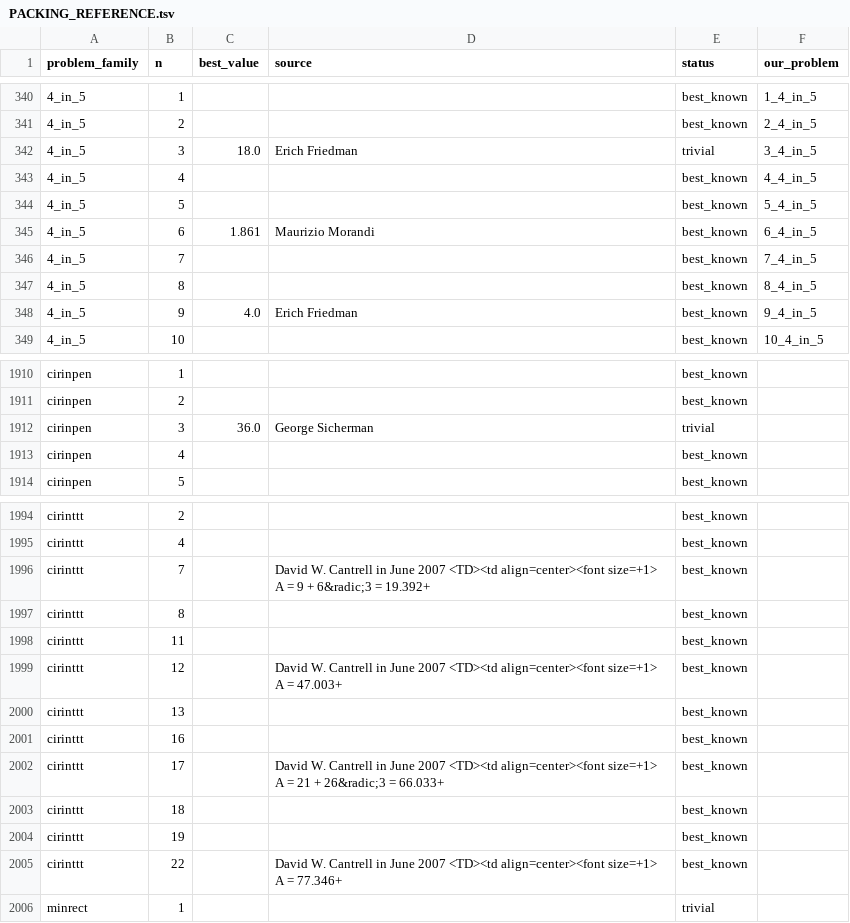
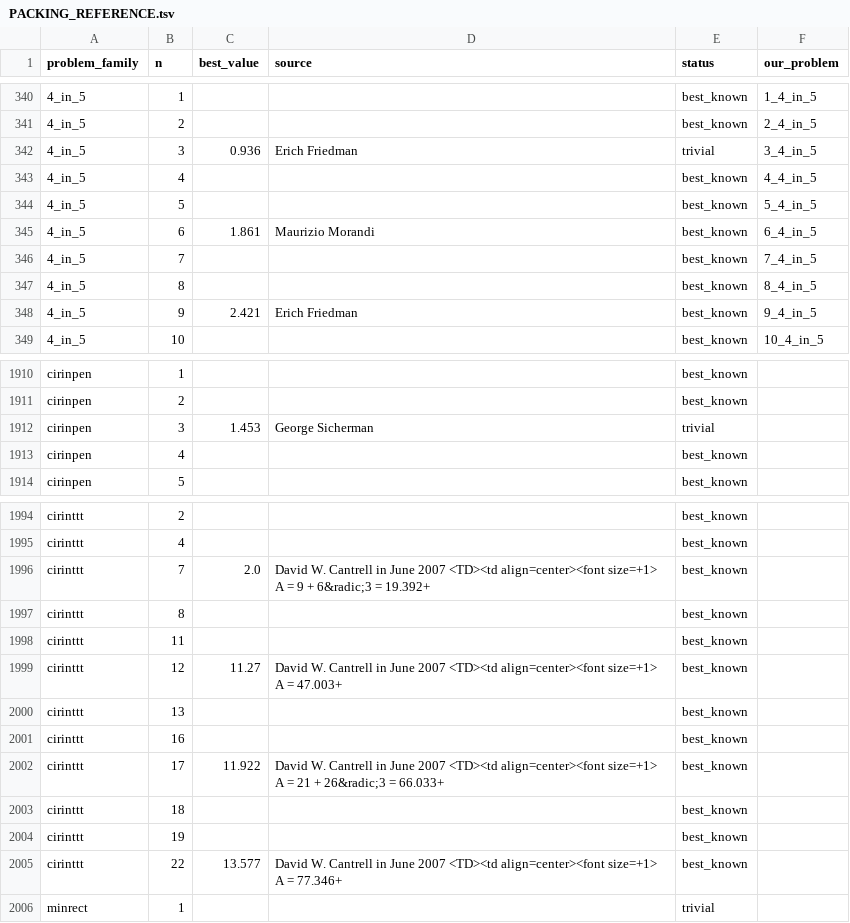
Before and after one commit to targed/shape-packing, a TSV file: PACKING_REFERENCE.tsv, drawn as a sheet; only a part is shown, gaps mark what is left out; the diff covers the shown part only.

```diff
--- a/PACKING_REFERENCE.tsv
+++ b/PACKING_REFERENCE.tsv
@@ -341,3 +341,3 @@ problem_family	n	best_value	source	status	our_problem
 4_in_5	2			best_known	2_4_in_5
-4_in_5	3	18.0	Erich Friedman	trivial	3_4_in_5
+4_in_5	3	0.936	Erich Friedman	trivial	3_4_in_5
 4_in_5	4			best_known	4_4_in_5
@@ -347,3 +347,3 @@ problem_family	n	best_value	source	status	our_problem
 4_in_5	8			best_known	8_4_in_5
-4_in_5	9	4.0	Erich Friedman	best_known	9_4_in_5
+4_in_5	9	2.421	Erich Friedman	best_known	9_4_in_5
 4_in_5	10			best_known	10_4_in_5
@@ -1911,3 +1911,3 @@ cirinpen	1			best_known
 cirinpen	2			best_known	
-cirinpen	3	36.0	George Sicherman	trivial	
+cirinpen	3	1.453	George Sicherman	trivial	
 cirinpen	4			best_known	
@@ -1995,12 +1995,12 @@ cirinttt	2			best_known
 cirinttt	4			best_known	
-cirinttt	7		David W. Cantrell in June 2007 <TD><td align=center><font size=+1> A = 9 + 6&radic;3 = 19.392+	best_known	
+cirinttt	7	2.0	David W. Cantrell in June 2007 <TD><td align=center><font size=+1> A = 9 + 6&radic;3 = 19.392+	best_known	
 cirinttt	8			best_known	
 cirinttt	11			best_known	
-cirinttt	12		David W. Cantrell in June 2007 <TD><td align=center><font size=+1> A = 47.003+	best_known	
+cirinttt	12	11.27	David W. Cantrell in June 2007 <TD><td align=center><font size=+1> A = 47.003+	best_known	
 cirinttt	13			best_known	
 cirinttt	16			best_known	
-cirinttt	17		David W. Cantrell in June 2007 <TD><td align=center><font size=+1> A = 21 + 26&radic;3 = 66.033+	best_known	
+cirinttt	17	11.922	David W. Cantrell in June 2007 <TD><td align=center><font size=+1> A = 21 + 26&radic;3 = 66.033+	best_known	
 cirinttt	18			best_known	
 cirinttt	19			best_known	
-cirinttt	22		David W. Cantrell in June 2007 <TD><td align=center><font size=+1> A = 77.346+	best_known	
+cirinttt	22	13.577	David W. Cantrell in June 2007 <TD><td align=center><font size=+1> A = 77.346+	best_known	
 minrect	1			trivial	
```
Also changed, not shown: 9 edited cells elsewhere in this file, 2 other files.
